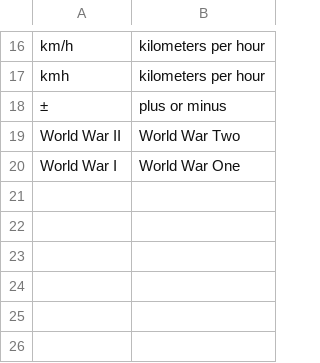
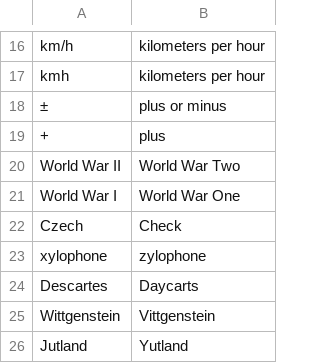
Before and after one commit to xenotropic/wikipediatts, a CSV file: bulk_replace.csv, drawn as a sheet; only a part is shown, gaps mark what is left out; the diff names each change by its address in the sheet, - before the commit and + after, or states it on an @@ line.

Commit message:
more bulk replace items

```diff
--- a/bulk_replace.csv
+++ b/bulk_replace.csv
+row 19: + | plus
+row 22: Czech | Check
+row 23: xylophone | zylophone
+row 24: Descartes | Daycarts
+row 25: Wittgenstein | Vittgenstein
+row 26: Jutland | Yutland
```
